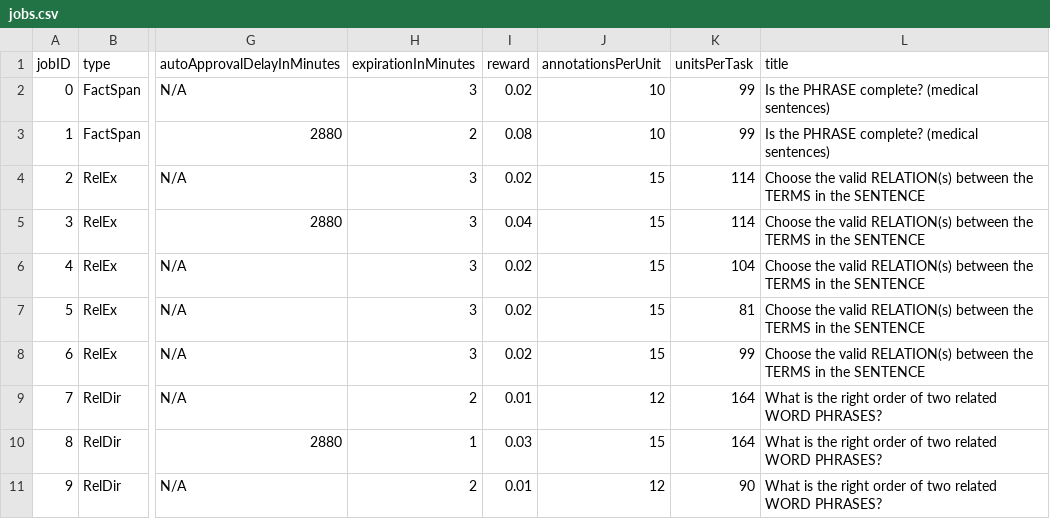
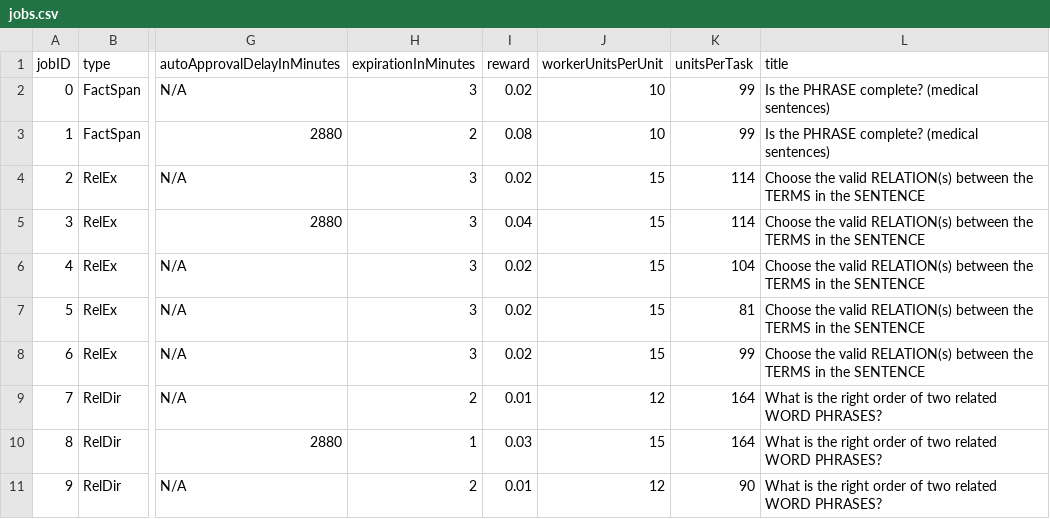
Before and after one commit to CrowdTruth/CrowdTruth, a CSV file: app/storage/jobs.csv, drawn as a sheet; only a part is shown, gaps mark what is left out; the diff names each change by its address in the sheet, - before the commit and + after, or states it on an @@ line.

Commit message:
rename annotation and dictionary to workerUnit v1

```diff
--- a/app/storage/jobs.csv
+++ b/app/storage/jobs.csv
-J1: annotationsPerUnit
+J1: workerUnitsPerUnit
```
Also changed, not shown: 34 other files.
